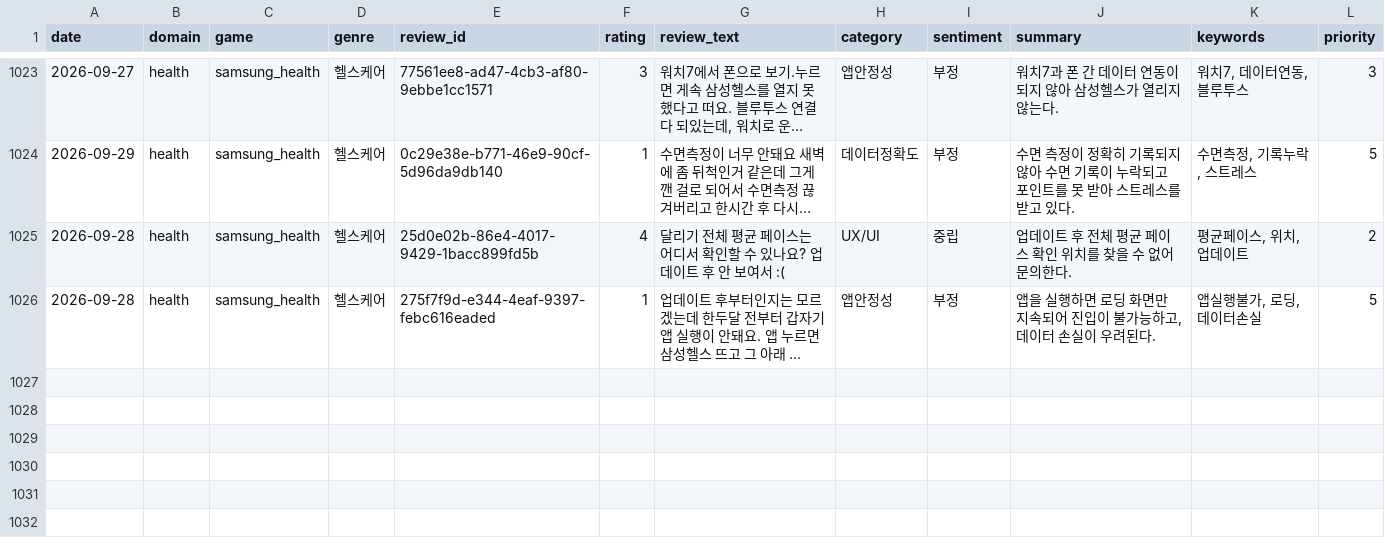
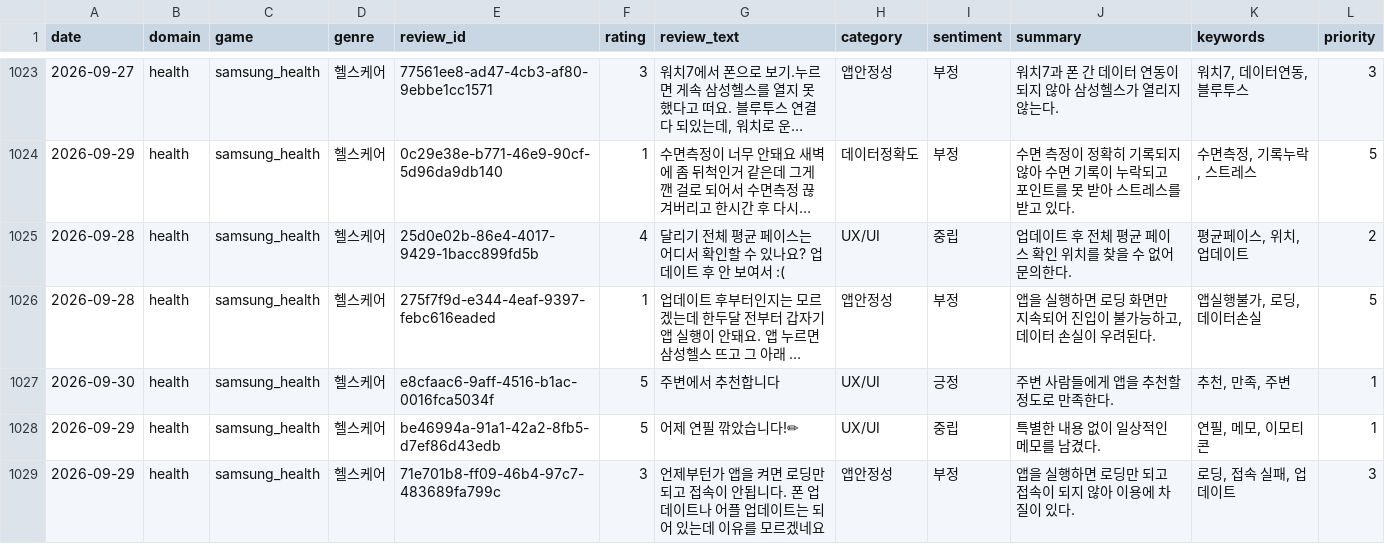
Before and after one commit to roid-eng/game-voc-analyzer, a CSV file: data/reviews.csv, drawn as a sheet; only a part is shown, gaps mark what is left out; long unchanged cells end in …; the diff names each change by its address in the sheet, - before the commit and + after, or states it on an @@ line.

```diff
--- a/data/reviews.csv
+++ b/data/reviews.csv
+row 1027: 2026-09-30 | health | samsung_health | 헬스케어 | e8cfaac6-9aff-4516-b1ac-0016fca5034f | 5 | 주변에서 추천합니다 | UX/UI | 긍정 | 주변 사람들에게 앱을 추천할 정도로 만족한다. | 추천, 만족, 주변 | 1
+row 1028: 2026-09-29 | health | samsung_health | 헬스케어 | be46994a-91a1-42a2-8fb5-d7ef86d43edb | 5 | 어제 연필 깎았습니다!✏ | UX/UI | 중립 | 특별한 내용 없이 일상적인 메모를 남겼다. | 연필, 메모, 이모티콘 | 1
+row 1029: 2026-09-29 | health | samsung_health | 헬스케어 | 71e701b8-ff09-46b4-97c7-483689fa799c | 3 | 언제부턴가 앱을 켜면 로딩만 되고 접속이 안됩니다. 폰 업데이트나 어플 업데이트는 되어 있는데 이유를 모르겠네요 | 앱안정성 | 부정 | 앱을 실행하면 로딩만 되고 접속이 되지 않아 이용에 차질이 있다. | 로딩, 접속 실패, 업데이트 | 3
```
Also changed, not shown: 3 other files.
